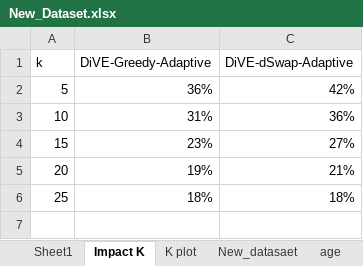
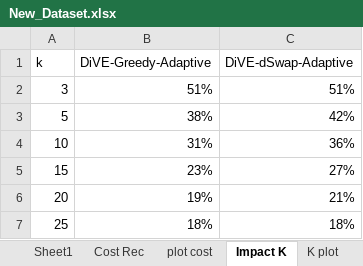
Before and after one commit to rischanlab/DiVE, an Excel workbook: experiments/data/New_Dataset.xlsx, sheet Impact K, drawn as a sheet; values as stored, in another font and other column widths than the file's, no borders; charts and pictures not drawn; addresses are those after the commit; the diff names each change by its address in the sheet, - before the commit and + after, or states it on an @@ line.

```diff
--- a/experiments/data/New_Dataset.xlsx (sheet Impact K)
+++ b/experiments/data/New_Dataset.xlsx (sheet Impact K)
+sheet tab: Cost Rec
+sheet tab: plot cost
+row 2: 3 | 51% | 51%
-B3 (DiVE-Greedy-Adaptive): 36%
+B3 (DiVE-Greedy-Adaptive): 38%
```
Also changed, not shown: charts or pictures, 33 other files.
